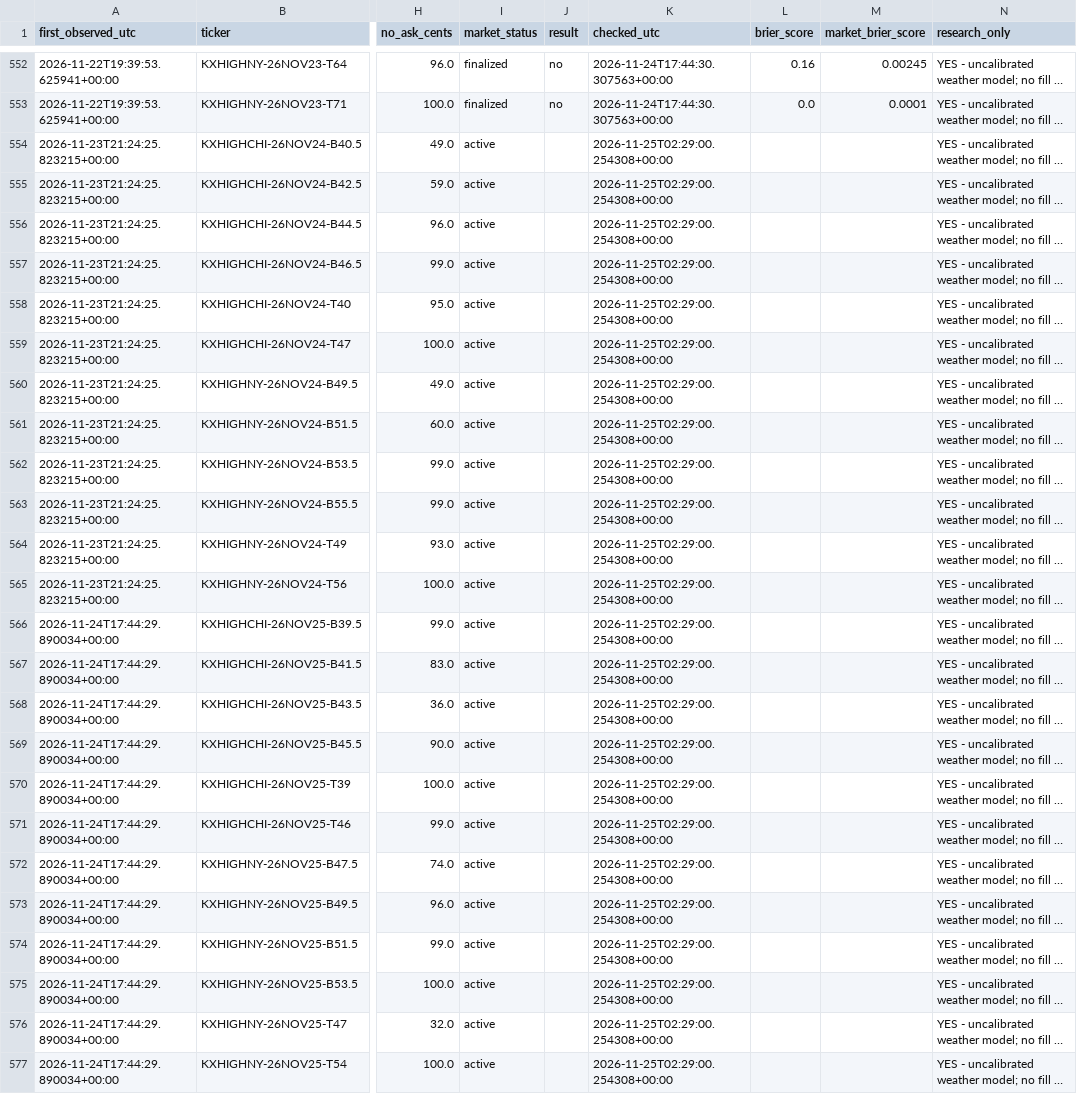
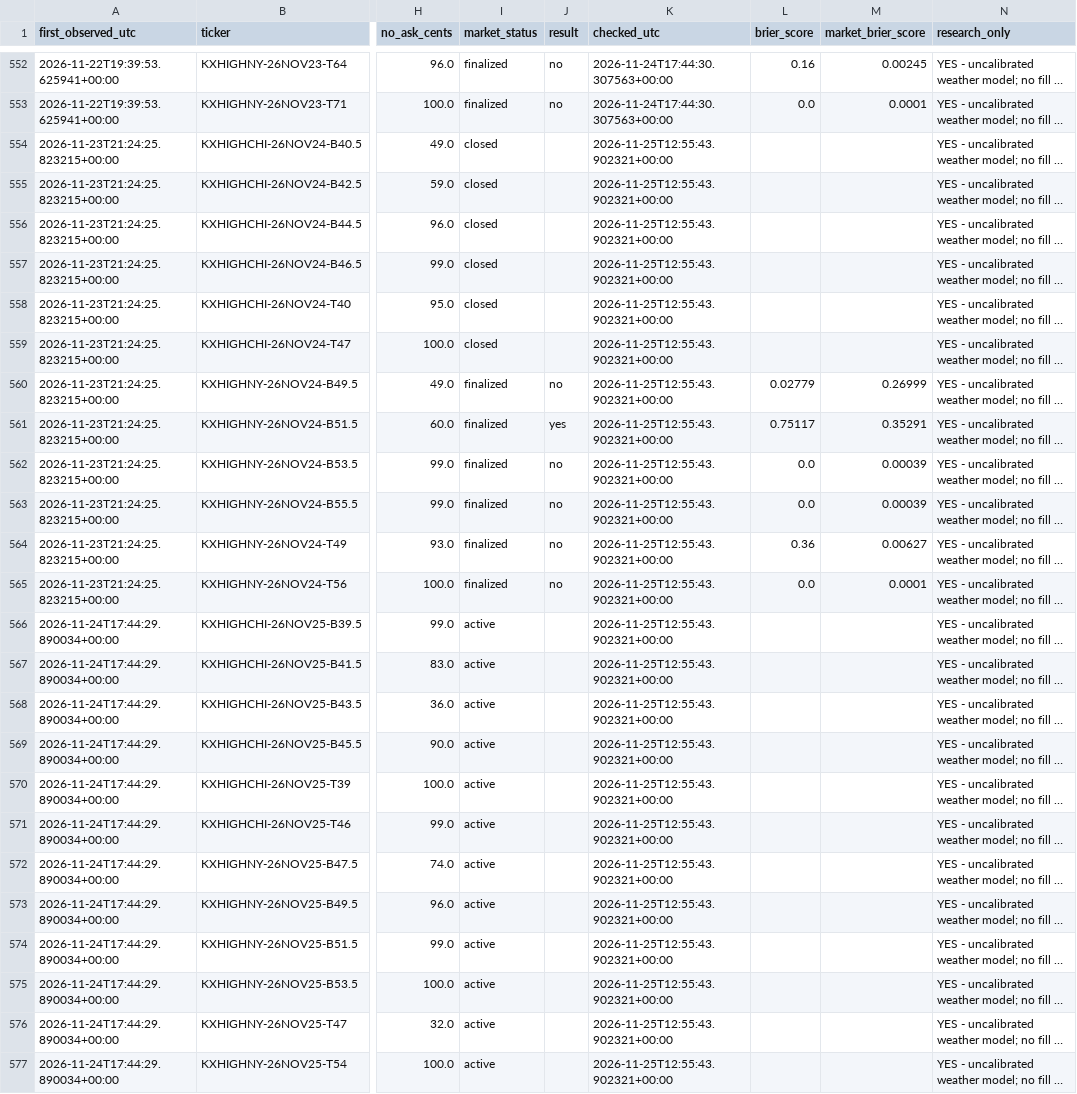
Before and after one commit to hpsyntheticoilsusa-gif/kalshi-ai-paper-trader, a CSV file: data/weather_outcomes.csv, drawn as a sheet; only a part is shown, gaps mark what is left out; long unchanged cells end in …; the diff names each change by its address in the sheet, - before the commit and + after, or states it on an @@ line.

```diff
--- a/data/weather_outcomes.csv
+++ b/data/weather_outcomes.csv
-I554:I559 (market_status): active
+I554:I559 (market_status): closed
-K554:K577 (checked_utc): 2026-11-25T02:29:00.254308+00:00
+K554:K577 (checked_utc): 2026-11-25T12:55:43.902321+00:00
-I560:I565 (market_status): active
+I560:I565 (market_status): finalized
-J560 (result): (empty)
+J560 (result): no
-L560 (brier_score): (empty)
+L560 (brier_score): 0.02779
-M560 (market_brier_score): (empty)
+M560 (market_brier_score): 0.26999
-J561 (result): (empty)
+J561 (result): yes
-L561 (brier_score): (empty)
+L561 (brier_score): 0.75117
-M561 (market_brier_score): (empty)
+M561 (market_brier_score): 0.35291
-J562:J565 (result): (empty)
+J562:J565 (result): no
-L562:L563 (brier_score): (empty)
+L562:L563 (brier_score): 0.0
-M562:M563 (market_brier_score): (empty)
+M562:M563 (market_brier_score): 0.00039
-L564 (brier_score): (empty)
+L564 (brier_score): 0.36
-M564 (market_brier_score): (empty)
+M564 (market_brier_score): 0.00627
-L565 (brier_score): (empty)
+L565 (brier_score): 0.0
-M565 (market_brier_score): (empty)
+M565 (market_brier_score): 0.0001
```
Also changed, not shown: data/nba_forward_predictions.csv, data/weather_candidates.csv, 19 other files.
